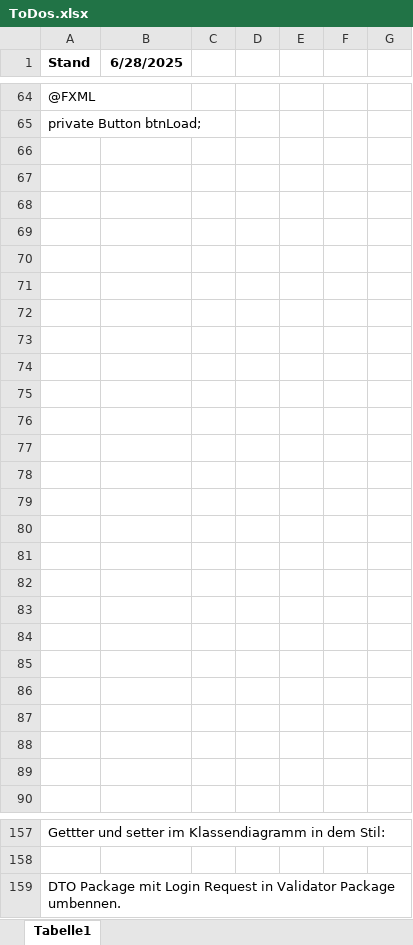
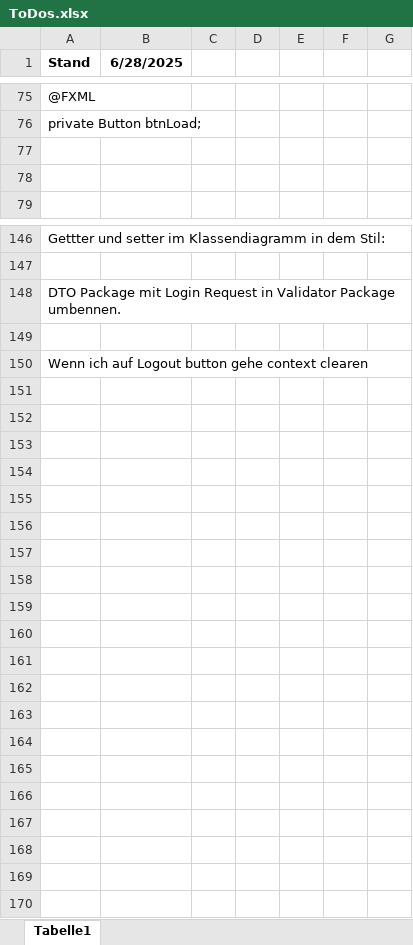
Before and after one commit to FabianAndiel1985/employee_management, an Excel workbook: documentation/ToDo/ToDos.xlsx, sheet Tabelle1, drawn as a sheet; only a part is shown, gaps mark what is left out; values as stored, in another font and other column widths than the file's, no borders; charts and pictures not drawn; removed rows and columns are numbered as before the commit, all else as after; the diff covers the shown part only; the diff names each change by its address in the sheet, - before the commit and + after, or states it on an @@ line.

```diff
--- a/documentation/ToDo/ToDos.xlsx (sheet Tabelle1)
+++ b/documentation/ToDo/ToDos.xlsx (sheet Tabelle1)
-row 66: (empty)
-row 67: (empty)
-row 68: (empty)
-row 69: (empty)
-row 70: (empty)
-row 71: (empty)
-row 72: (empty)
-row 73: (empty)
-row 74: (empty)
-row 75: (empty)
-row 76: (empty)
-row 77: (empty)
-row 78: (empty)
-row 79: (empty)
-row 80: (empty)
-row 81: (empty)
-row 82: (empty)
-row 83: (empty)
-row 84: (empty)
-row 85: (empty)
-row 86: (empty)
-row 87: (empty)
+row 149: (empty)
+row 150: Wenn ich auf Logout button gehe context clearen
```
Also changed, not shown: 11 added rows and 1 edited cell elsewhere in this sheet, charts or pictures, 10 other files.
